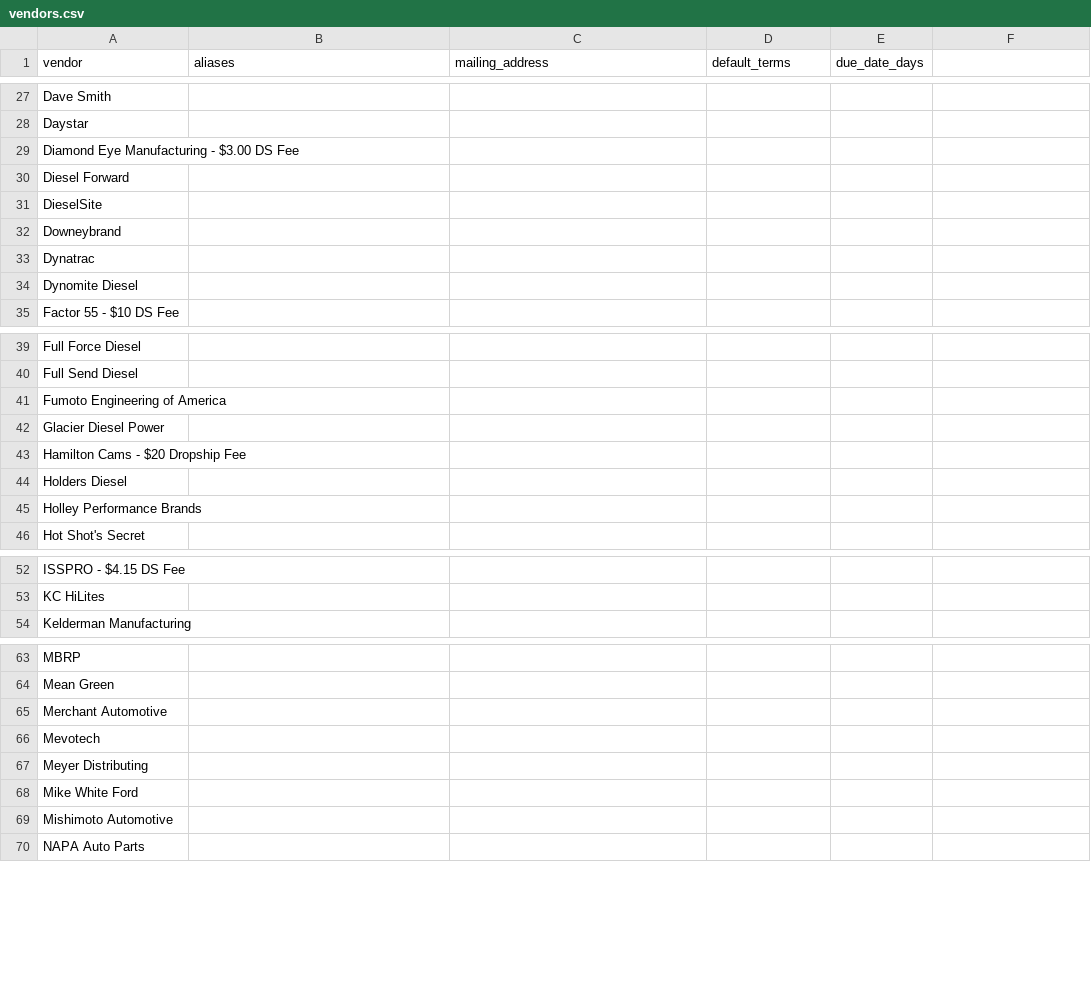
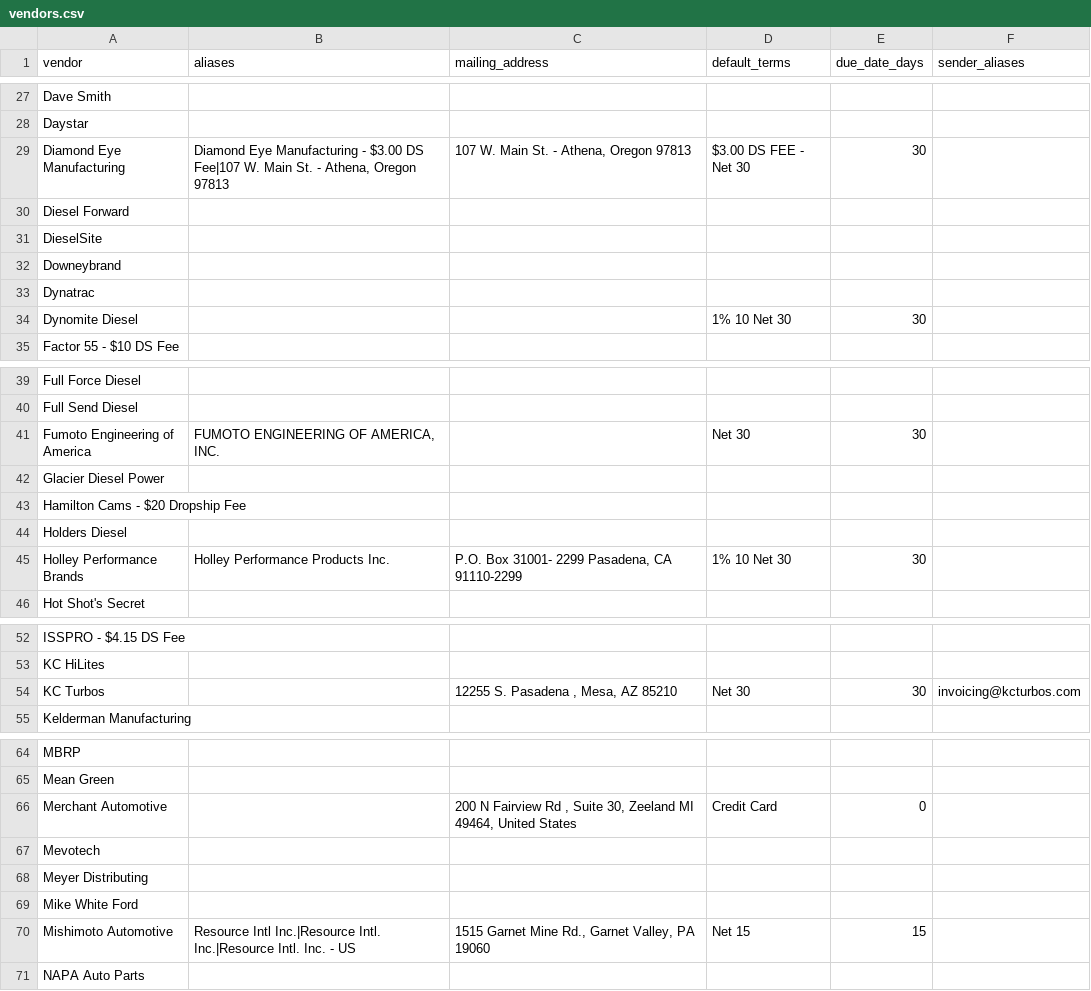
Before and after one commit to DieselMikeK/InvoiceExtractor, a CSV file: vendors.csv, drawn as a sheet; only a part is shown, gaps mark what is left out; the diff covers the shown part only.

Commit message:
Train new vendors and tighten vendor-specific parsing

```diff
--- a/vendors.csv
+++ b/vendors.csv
@@ -1 +1 @@
-vendor,aliases,mailing_address,default_terms,due_date_days
+vendor,aliases,mailing_address,default_terms,due_date_days,sender_aliases
@@ -28,3 +28,3 @@ Dave Smith,
 Daystar,
-Diamond Eye Manufacturing - $3.00 DS Fee,
+Diamond Eye Manufacturing,"Diamond Eye Manufacturing - $3.00 DS Fee|107 W. Main St. - Athena, Oregon 97813","107 W. Main St. - Athena, Oregon 97813","$3.00 DS FEE -  Net 30",30
 Diesel Forward,
@@ -33,3 +33,3 @@ Downeybrand,
 Dynatrac,
-Dynomite Diesel,
+Dynomite Diesel,,,"1% 10 Net 30",30
 Factor 55 - $10 DS Fee,
@@ -40,3 +40,3 @@ Full Force Diesel,
 Full Send Diesel,
-Fumoto Engineering of America,
+Fumoto Engineering of America,"FUMOTO ENGINEERING OF AMERICA, INC.",,"Net 30",30
 Glacier Diesel Power,
@@ -44,3 +44,3 @@ Hamilton Cams - $20 Dropship Fee,
 Holders Diesel,
-Holley Performance Brands,
+Holley Performance Brands,"Holley Performance Products Inc.","P.O. Box 31001- 2299 Pasadena, CA 91110-2299","1% 10 Net 30",30
 Hot Shot's Secret,
@@ -53,2 +53,3 @@ ISSPRO - $4.15 DS Fee,
 KC HiLites,
+KC Turbos,,"12255 S. Pasadena , Mesa, AZ 85210","Net 30",30,invoicing@kcturbos.com
 Kelderman Manufacturing,
@@ -64,3 +65,3 @@ MBRP,
 Mean Green,
-Merchant Automotive,
+Merchant Automotive,,"200 N Fairview Rd , Suite 30, Zeeland MI 49464, United States",Credit Card,0
 Mevotech,
@@ -68,3 +69,3 @@ Meyer Distributing,
 Mike White Ford,
-Mishimoto Automotive,
+Mishimoto Automotive,"Resource Intl Inc.|Resource Intl. Inc.|Resource Intl. Inc. - US","1515 Garnet Mine Rd., Garnet Valley, PA 19060","Net 15",15
 NAPA Auto Parts,
```
Also changed, not shown: 13 edited cells elsewhere in this file, 5 other files.
